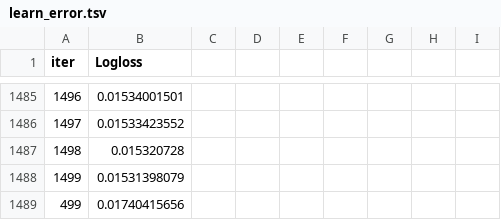
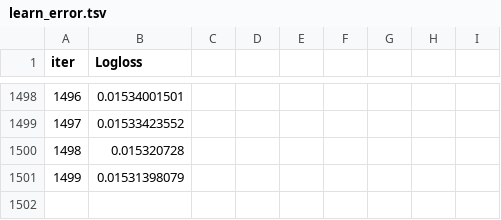
Before and after one commit to farizarvin/liver-disease-analysis, a TSV file: catboost_info/learn_error.tsv, drawn as a sheet; only a part is shown, gaps mark what is left out; removed rows and columns are numbered as before the commit, all else as after; the diff covers the shown part only; the diff names each change by its address in the sheet, - before the commit and + after, or states it on an @@ line.

```diff
--- a/catboost_info/learn_error.tsv
+++ b/catboost_info/learn_error.tsv
-row 1489: 499 | 0.01740415656
```
Also changed, not shown: 18 added rows, 5 removed rows, 41 edited cells and row numbers in column A elsewhere in this file, catboost_info/time_left.tsv, 3 other files.
